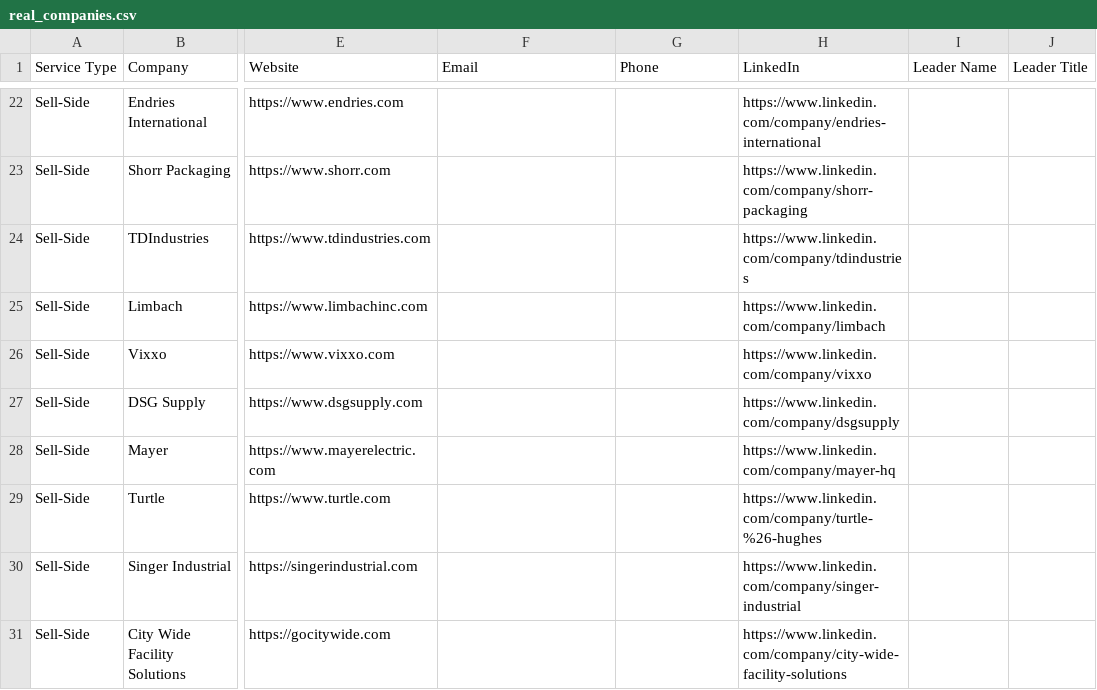
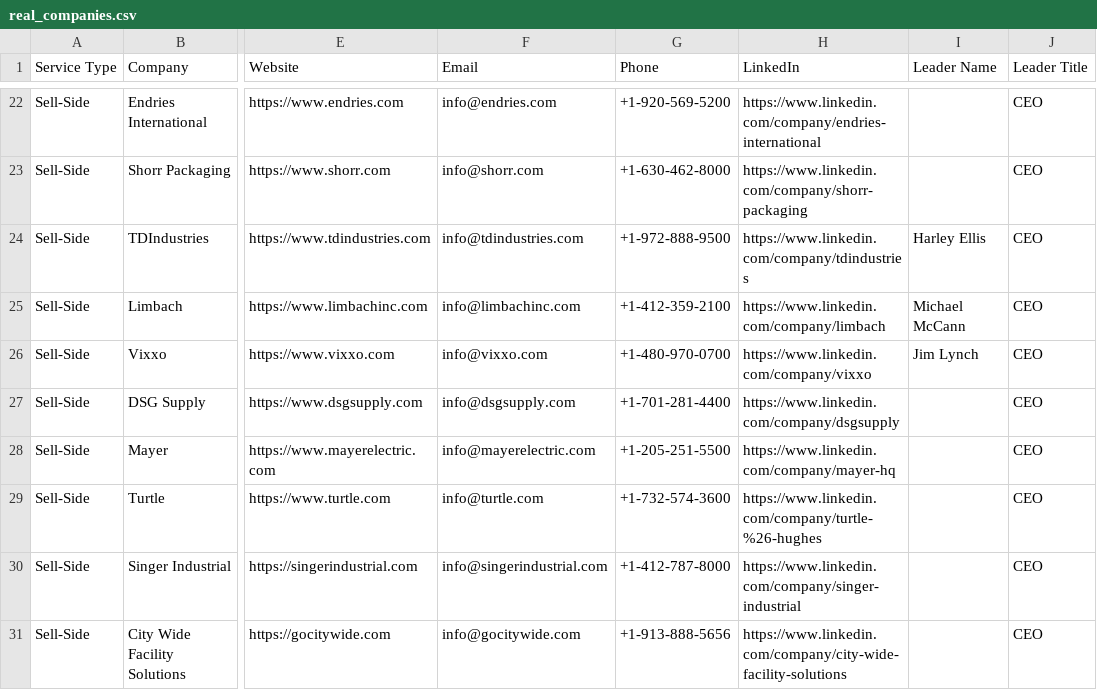
Before and after one commit to Seth-Aboagye/sellside-dashboard, a CSV file: real_companies.csv, drawn as a sheet; only a part is shown, gaps mark what is left out; the diff covers the shown part only; the diff names each change by its address in the sheet, - before the commit and + after, or states it on an @@ line.

```diff
--- a/real_companies.csv
+++ b/real_companies.csv
-F22 (Email): (empty)
+F22 (Email): info@endries.com
-G22 (Phone): (empty)
+G22 (Phone): +1-920-569-5200
-J22:J31 (Leader Title): (empty)
+J22:J31 (Leader Title): CEO
-F23 (Email): (empty)
+F23 (Email): info@shorr.com
-G23 (Phone): (empty)
+G23 (Phone): +1-630-462-8000
-F24 (Email): (empty)
+F24 (Email): info@tdindustries.com
-G24 (Phone): (empty)
+G24 (Phone): +1-972-888-9500
-I24 (Leader Name): (empty)
+I24 (Leader Name): Harley Ellis
-F25 (Email): (empty)
+F25 (Email): info@limbachinc.com
-G25 (Phone): (empty)
+G25 (Phone): +1-412-359-2100
-I25 (Leader Name): (empty)
+I25 (Leader Name): Michael McCann
-F26 (Email): (empty)
+F26 (Email): info@vixxo.com
-G26 (Phone): (empty)
+G26 (Phone): +1-480-970-0700
-I26 (Leader Name): (empty)
+I26 (Leader Name): Jim Lynch
-F27 (Email): (empty)
+F27 (Email): info@dsgsupply.com
-G27 (Phone): (empty)
+G27 (Phone): +1-701-281-4400
-F28 (Email): (empty)
+F28 (Email): info@mayerelectric.com
-G28 (Phone): (empty)
+G28 (Phone): +1-205-251-5500
-F29 (Email): (empty)
+F29 (Email): info@turtle.com
-G29 (Phone): (empty)
+G29 (Phone): +1-732-574-3600
-F30 (Email): (empty)
+F30 (Email): info@singerindustrial.com
-G30 (Phone): (empty)
+G30 (Phone): +1-412-787-8000
-F31 (Email): (empty)
+F31 (Email): info@gocitywide.com
-G31 (Phone): (empty)
+G31 (Phone): +1-913-888-5656
```
Also changed, not shown: 74 edited cells elsewhere in this file.
